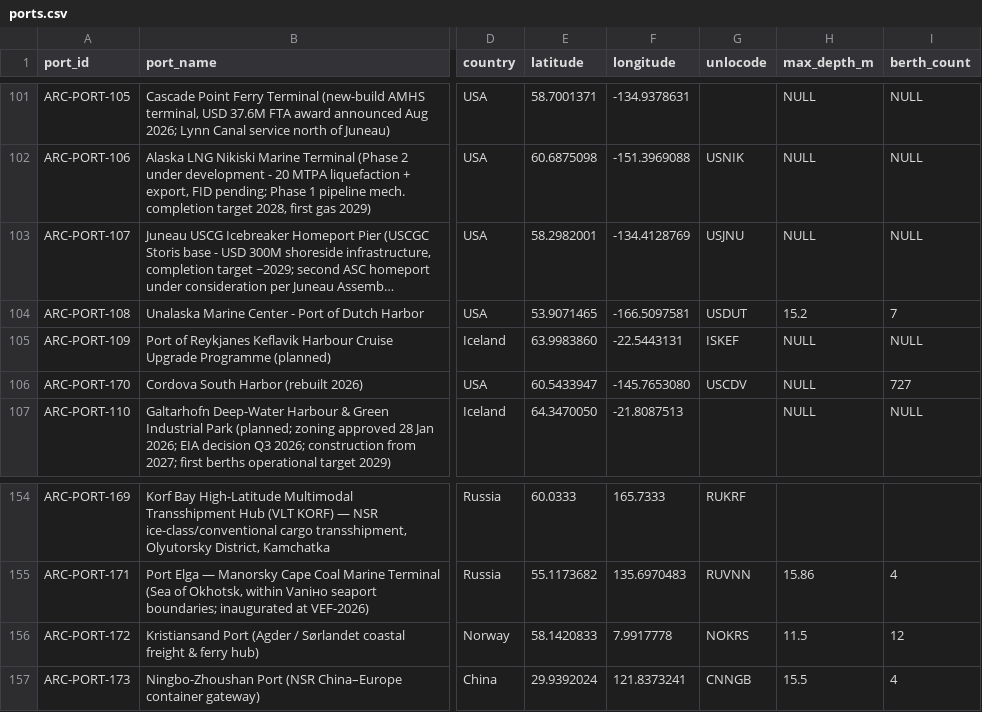
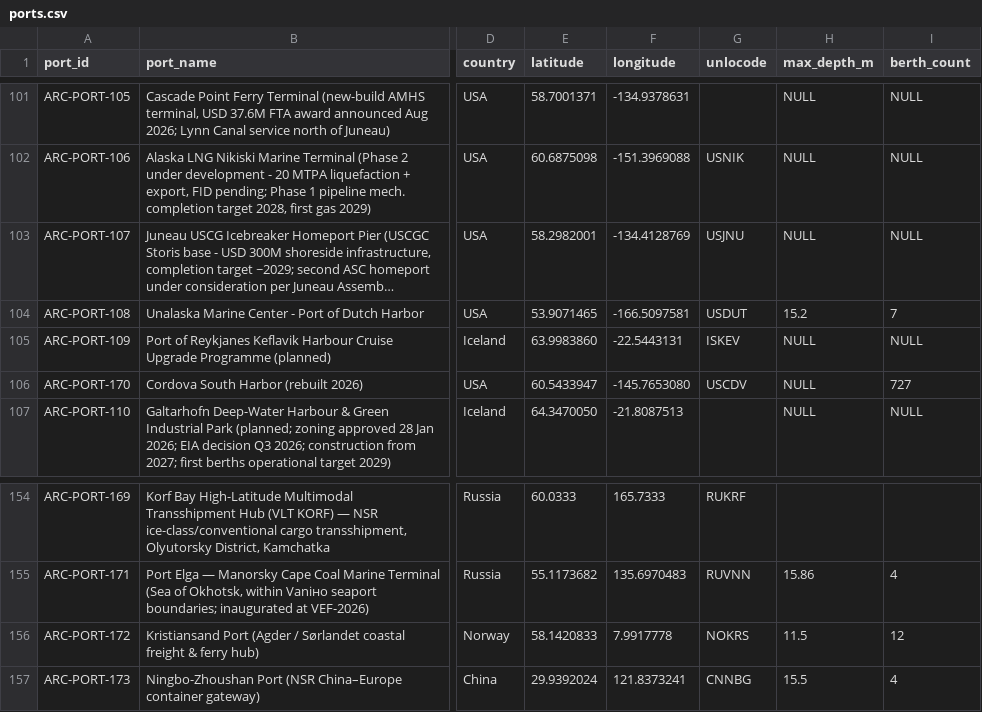
Before and after one commit to International-Arctic/ArcticTradeLanes-Dataset, a CSV file: ports.csv, drawn as a sheet; only a part is shown, gaps mark what is left out; long unchanged cells end in …; the diff names each change by its address in the sheet, - before the commit and + after, or states it on an @@ line.

Commit message:
data(ports): ARC-PORT-173 CNNGB->CNNBG and ARC-PORT-109 ISKEF->ISKEV (old codes are UNECE airport-only entries; new are UNECE port-function codes) (metadata-only, no geometry)

```diff
--- a/ports.csv
+++ b/ports.csv
-G105 (unlocode): ISKEF
+G105 (unlocode): ISKEV
-G157 (unlocode): CNNGB
+G157 (unlocode): CNNBG
```
Also changed, not shown: 1 other file.
